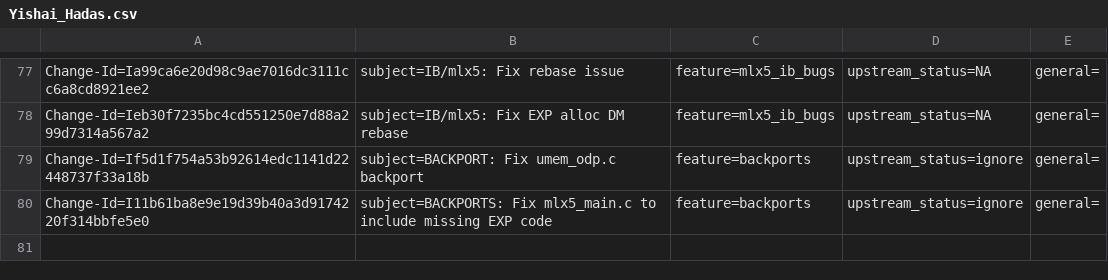
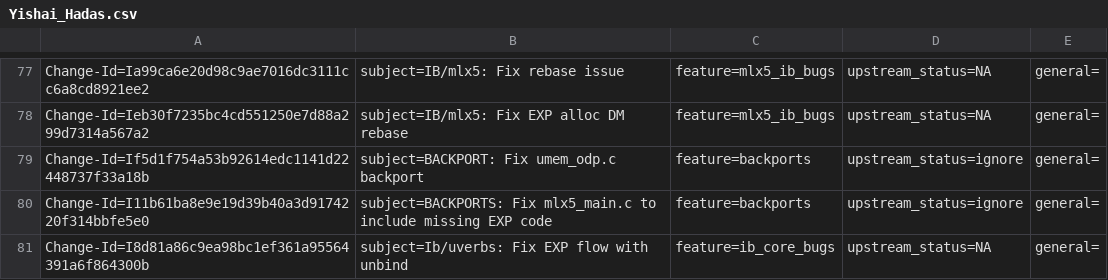
Before and after one commit to huynguyen85/temp_ipsec_inline_ofed_4_7, a CSV file: metadata/Yishai_Hadas.csv, drawn as a sheet; only a part is shown, gaps mark what is left out.

Commit message:
Ib/uverbs: Fix EXP flow with unbind
The access to 'uverbs_exp_cmd_mask' must be done via 'ufile' directly
and not via 'ib_dev' which might not be valid post unbind.

issue: 1917305
Change-Id: I8d81a86c9ea98bc1ef361a95564391a6f864300b
Signed-off-by: Yishai Hadas <yishaih@mellanox.com>

```diff
--- a/metadata/Yishai_Hadas.csv
+++ b/metadata/Yishai_Hadas.csv
@@ -80 +80,2 @@ Change-Id=If5d1f754a53b92614edc1141d22448737f33a18b; subject=BACKPORT: Fix umem_
 Change-Id=I11b61ba8e9e19d39b40a3d9174220f314bbfe5e0; subject=BACKPORTS: Fix mlx5_main.c to include missing EXP code; feature=backports; upstream_status=ignore; general=;
+Change-Id=I8d81a86c9ea98bc1ef361a95564391a6f864300b; subject=Ib/uverbs: Fix EXP flow with unbind; feature=ib_core_bugs; upstream_status=NA; general=;
```
Also changed, not shown: 2 other files.
